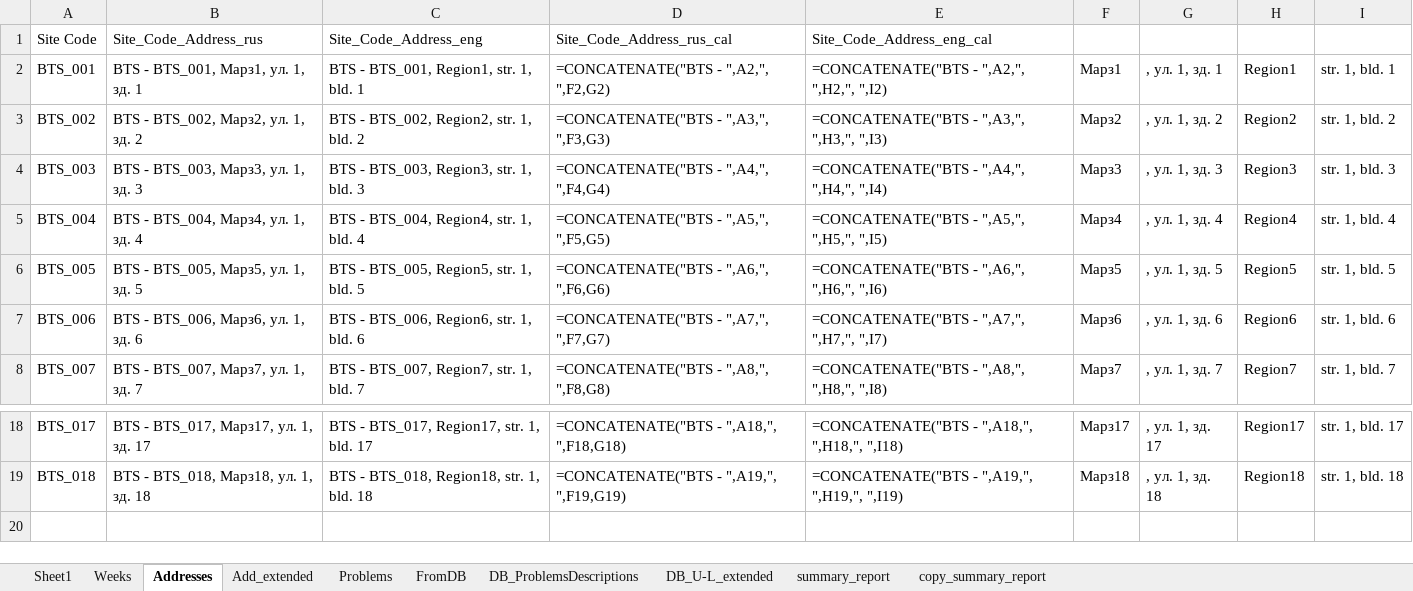
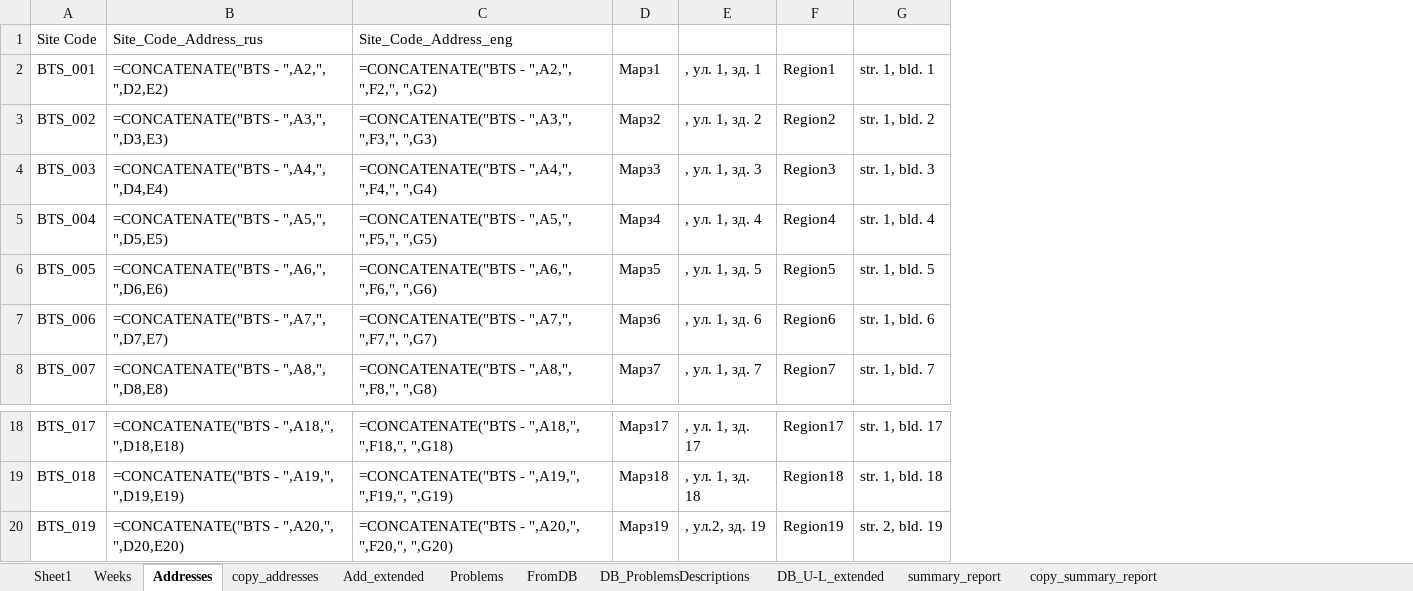
Before and after one commit to TLusine/PyProjects, an Excel workbook: ReportsGen/OutageReportsGen/data/ReportsDB.xlsx, sheet Addresses, drawn as a sheet; only a part is shown, gaps mark what is left out; values as stored, in another font and other column widths than the file's, no borders; formulas without a stored value are shown as written; removed rows and columns are numbered as before the commit, all else as after; the diff names each change by its address in the sheet, - before the commit and + after, or states it on an @@ line.

Commit message:
Added sheets - 'Weeks' and 'copy_addresses'

```diff
--- a/ReportsGen/OutageReportsGen/data/ReportsDB.xlsx (sheet Addresses)
+++ b/ReportsGen/OutageReportsGen/data/ReportsDB.xlsx (sheet Addresses)
+sheet tab: copy_addresses
-column B, rows 1-8: Site_Code_Address_rus | BTS - BTS_001, Марз1, ул. 1, зд. 1 | BTS - BTS_002, Марз2, ул. 1, зд. 2 | BTS - BTS_003, Марз3, ул. 1, зд. 3 | BTS - BTS_004, Марз4, ул. 1, зд. 4 | BTS - BTS_005, Марз5, ул. 1, зд. 5 | BTS - BTS_006, Марз6, ул. 1, зд. 6 | BTS - BTS_007, Марз7, ул. 1, зд. 7; rows 18-19: BTS - BTS_017, Марз17, ул. 1, зд. 17 | BTS - BTS_018, Марз18, ул. 1, зд. 18
-column C, rows 1-8: Site_Code_Address_eng | BTS - BTS_001, Region1, str. 1, bld. 1 | BTS - BTS_002, Region2, str. 1, bld. 2 | BTS - BTS_003, Region3, str. 1, bld. 3 | BTS - BTS_004, Region4, str. 1, bld. 4 | BTS - BTS_005, Region5, str. 1, bld. 5 | BTS - BTS_006, Region6, str. 1, bld. 6 | BTS - BTS_007, Region7, str. 1, bld. 7; rows 18-19: BTS - BTS_017, Region17, str. 1, bld. 17 | BTS - BTS_018, Region18, str. 1, bld. 18
-column D, rows 1-8: Site_Code_Address_rus_cal | =CONCATENATE("BTS - ",A2,", ",F2,G2) | =CONCATENATE("BTS - ",A3,", ",F3,G3) | =CONCATENATE("BTS - ",A4,", ",F4,G4) | =CONCATENATE("BTS - ",A5,", ",F5,G5) | =CONCATENATE("BTS - ",A6,", ",F6,G6) | =CONCATENATE("BTS - ",A7,", ",F7,G7) | =CONCATENATE("BTS - ",A8,", ",F8,G8); rows 18-19: =CONCATENATE("BTS - ",A18,", ",F18,G18) | =CONCATENATE("BTS - ",A19,", ",F19,G19)
-column E, rows 1-8: Site_Code_Address_eng_cal | =CONCATENATE("BTS - ",A2,", ",H2,", ",I2) | =CONCATENATE("BTS - ",A3,", ",H3,", ",I3) | =CONCATENATE("BTS - ",A4,", ",H4,", ",I4) | =CONCATENATE("BTS - ",A5,", ",H5,", ",I5) | =CONCATENATE("BTS - ",A6,", ",H6,", ",I6) | =CONCATENATE("BTS - ",A7,", ",H7,", ",I7) | =CONCATENATE("BTS - ",A8,", ",H8,", ",I8); rows 18-19: =CONCATENATE("BTS - ",A18,", ",H18,", ",I18) | =CONCATENATE("BTS - ",A19,", ",H19,", ",I19)
+column B, rows 1-8: Site_Code_Address_rus | =CONCATENATE("BTS - ",A2,", ",D2,E2) | =CONCATENATE("BTS - ",A3,", ",D3,E3) | =CONCATENATE("BTS - ",A4,", ",D4,E4) | =CONCATENATE("BTS - ",A5,", ",D5,E5) | =CONCATENATE("BTS - ",A6,", ",D6,E6) | =CONCATENATE("BTS - ",A7,", ",D7,E7) | =CONCATENATE("BTS - ",A8,", ",D8,E8); rows 18-19: =CONCATENATE("BTS - ",A18,", ",D18,E18) | =CONCATENATE("BTS - ",A19,", ",D19,E19)
+column C, rows 1-8: Site_Code_Address_eng | =CONCATENATE("BTS - ",A2,", ",F2,", ",G2) | =CONCATENATE("BTS - ",A3,", ",F3,", ",G3) | =CONCATENATE("BTS - ",A4,", ",F4,", ",G4) | =CONCATENATE("BTS - ",A5,", ",F5,", ",G5) | =CONCATENATE("BTS - ",A6,", ",F6,", ",G6) | =CONCATENATE("BTS - ",A7,", ",F7,", ",G7) | =CONCATENATE("BTS - ",A8,", ",F8,", ",G8); rows 18-19: =CONCATENATE("BTS - ",A18,", ",F18,", ",G18) | =CONCATENATE("BTS - ",A19,", ",F19,", ",G19)
+row 20: BTS_019 | =CONCATENATE("BTS - ",A20,", ",D20,E20) | =CONCATENATE("BTS - ",A20,", ",F20,", ",G20) | Марз19 | , ул.2, зд. 19 | Region19 | str. 2, bld. 19
```
Also changed, not shown: sheet Weeks, sheet DB_U-L_extended, sheet copy_summary_report, sheet summary_report, sheet DB_ProblemsDescriptions, sheet FromDB, 1 more sheet.
